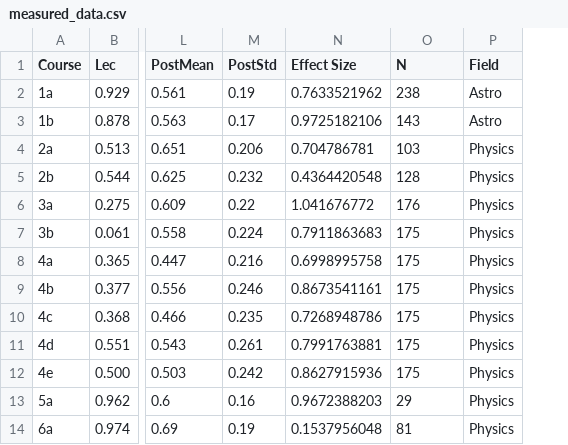
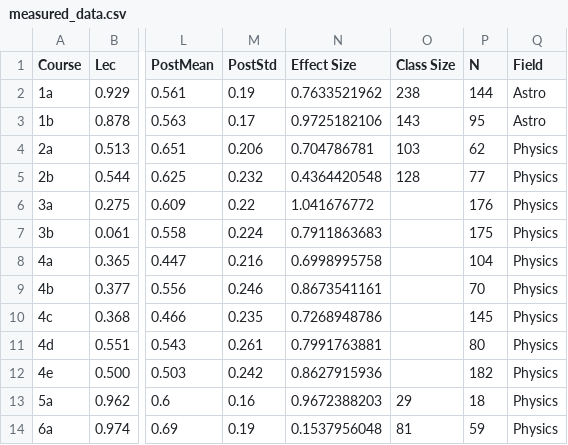
Before and after one commit to oross314/Modeling-Active-Learning-Classrooms, a CSV file: Measured Data/measured_data.csv, drawn as a sheet; only a part is shown, gaps mark what is left out; the diff names each change by its address in the sheet, - before the commit and + after, or states it on an @@ line.

```diff
--- a/Measured Data/measured_data.csv
+++ b/Measured Data/measured_data.csv
+column P (N), rows 2-14: 144 | 95 | 62 | 77 | 176 | 175 | 104 | 70 | 145 | 80 | 182 | 18 | 59
-O1: N
+O1: Class Size
-O6 (Class Size): 176
+O6 (Class Size): (empty)
-O7:O12 (Class Size): 175
+O7:O12 (Class Size): (empty)
```
Also changed, not shown: Published Data/Sundstrom_2025_data/combined_sundstrom_data.csv, combined_COPUS_CI_data.csv, 5 other files.
